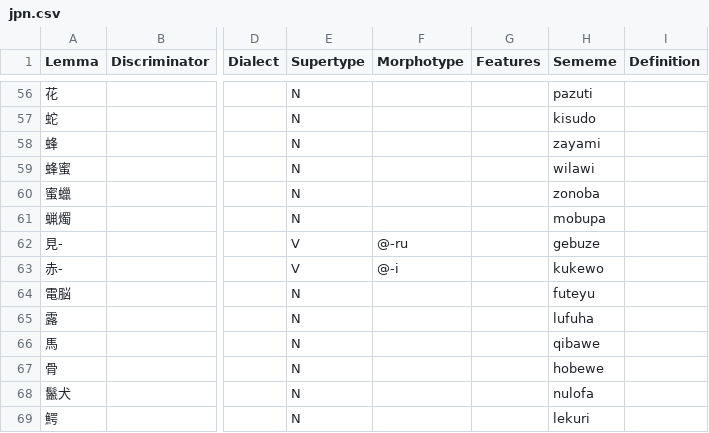
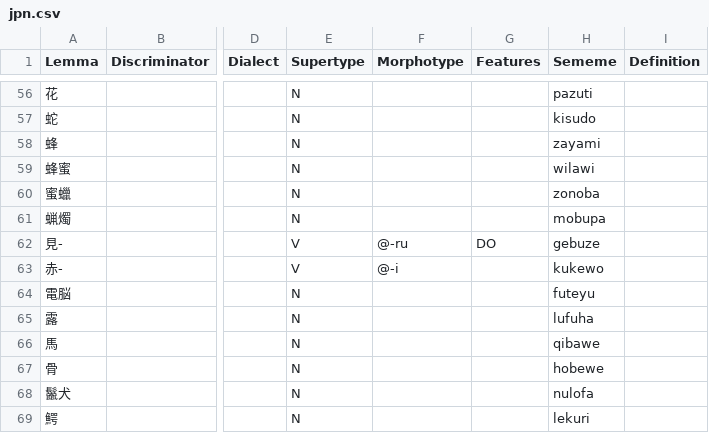
Before and after one commit to Ntsekees/Predilex, a CSV file: natlangs/jpn.csv, drawn as a sheet; only a part is shown, gaps mark what is left out; the diff names each change by its address in the sheet, - before the commit and + after, or states it on an @@ line.

Commit message:
Adding a trait for ⟪見-⟫.

```diff
--- a/natlangs/jpn.csv
+++ b/natlangs/jpn.csv
-G62 (Features): (empty)
+G62 (Features): DO
```
